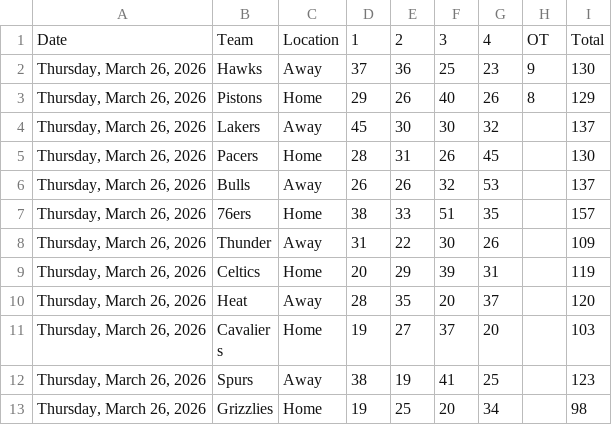
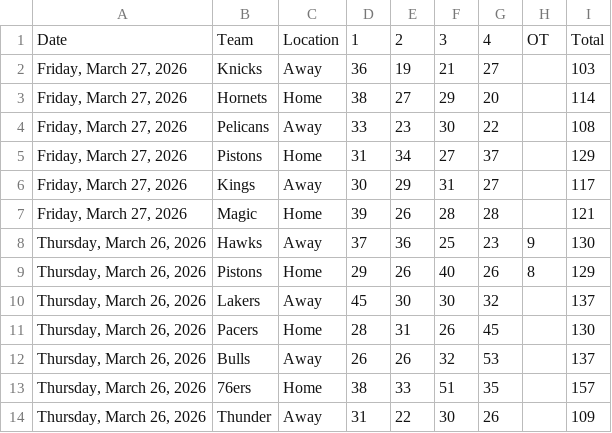
Before and after one commit to Daniel-CM327/NBA-Scoreboard, a CSV file: nba_scoreboard_data.csv, drawn as a sheet; only a part is shown; the shorter side is filled out with more unchanged rows.

```diff
--- a/nba_scoreboard_data.csv
+++ b/nba_scoreboard_data.csv
@@ -1,2 +1,8 @@
 Date,Team,Location,1,2,3,4,OT,Total
+"Friday, March 27, 2026",Knicks,Away,36,19,21,27,,103
+"Friday, March 27, 2026",Hornets,Home,38,27,29,20,,114
+"Friday, March 27, 2026",Pelicans,Away,33,23,30,22,,108
+"Friday, March 27, 2026",Pistons,Home,31,34,27,37,,129
+"Friday, March 27, 2026",Kings,Away,30,29,31,27,,117
+"Friday, March 27, 2026",Magic,Home,39,26,28,28,,121
 "Thursday, March 26, 2026",Hawks,Away,37,36,25,23,9,130
```
